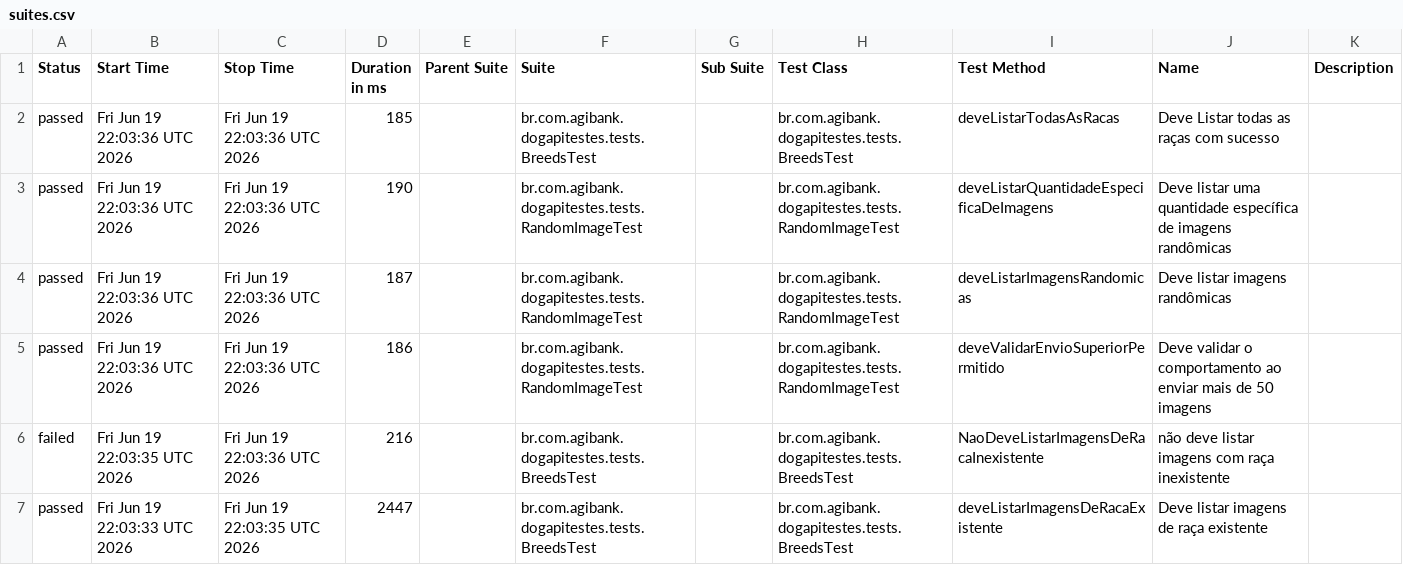
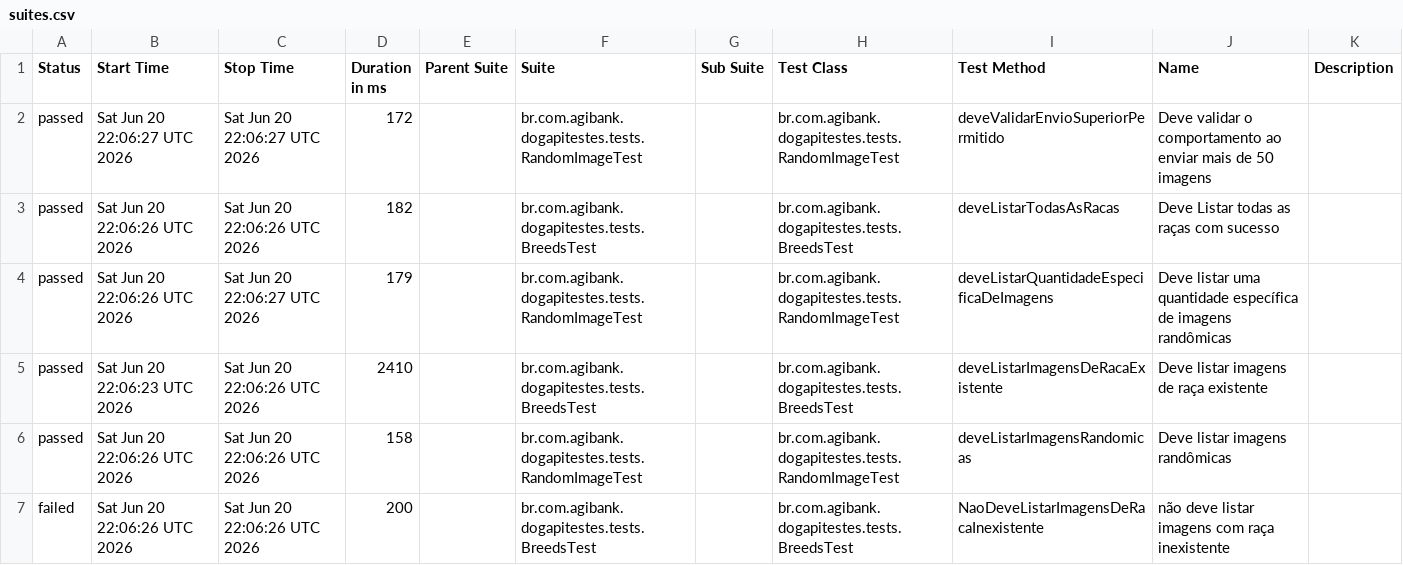
Before and after one commit to JosinaldoGJunior/desafio-tecnico-agibank, a CSV file: data/suites.csv, drawn as a sheet.

```diff
--- a/data/suites.csv
+++ b/data/suites.csv
@@ -1,7 +1,7 @@
 "Status","Start Time","Stop Time","Duration in ms","Parent Suite","Suite","Sub Suite","Test Class","Test Method","Name","Description"
-"passed","Fri Jun 19 22:03:36 UTC 2026","Fri Jun 19 22:03:36 UTC 2026","185","","br.com.agibank.dogapitestes.tests.BreedsTest","","br.com.agibank.dogapitestes.tests.BreedsTest","deveListarTodasAsRacas","Deve Listar todas as raças com sucesso",""
-"passed","Fri Jun 19 22:03:36 UTC 2026","Fri Jun 19 22:03:36 UTC 2026","190","","br.com.agibank.dogapitestes.tests.RandomImageTest","","br.com.agibank.dogapitestes.tests.RandomImageTest","deveListarQuantidadeEspecificaDeImagens","Deve listar uma quantidade específica de imagens randômicas",""
-"passed","Fri Jun 19 22:03:36 UTC 2026","Fri Jun 19 22:03:36 UTC 2026","187","","br.com.agibank.dogapitestes.tests.RandomImageTest","","br.com.agibank.dogapitestes.tests.RandomImageTest","deveListarImagensRandomicas","Deve listar imagens randômicas",""
-"passed","Fri Jun 19 22:03:36 UTC 2026","Fri Jun 19 22:03:36 UTC 2026","186","","br.com.agibank.dogapitestes.tests.RandomImageTest","","br.com.agibank.dogapitestes.tests.RandomImageTest","deveValidarEnvioSuperiorPermitido","Deve validar o comportamento ao enviar mais de 50 imagens",""
-"failed","Fri Jun 19 22:03:35 UTC 2026","Fri Jun 19 22:03:36 UTC 2026","216","","br.com.agibank.dogapitestes.tests.BreedsTest","","br.com.agibank.dogapitestes.tests.BreedsTest","NaoDeveListarImagensDeRacaInexistente","não deve listar imagens com raça inexistente",""
-"passed","Fri Jun 19 22:03:33 UTC 2026","Fri Jun 19 22:03:35 UTC 2026","2447","","br.com.agibank.dogapitestes.tests.BreedsTest","","br.com.agibank.dogapitestes.tests.BreedsTest","deveListarImagensDeRacaExistente","Deve listar imagens de raça existente",""
+"passed","Sat Jun 20 22:06:27 UTC 2026","Sat Jun 20 22:06:27 UTC 2026","172","","br.com.agibank.dogapitestes.tests.RandomImageTest","","br.com.agibank.dogapitestes.tests.RandomImageTest","deveValidarEnvioSuperiorPermitido","Deve validar o comportamento ao enviar mais de 50 imagens",""
+"passed","Sat Jun 20 22:06:26 UTC 2026","Sat Jun 20 22:06:26 UTC 2026","182","","br.com.agibank.dogapitestes.tests.BreedsTest","","br.com.agibank.dogapitestes.tests.BreedsTest","deveListarTodasAsRacas","Deve Listar todas as raças com sucesso",""
+"passed","Sat Jun 20 22:06:26 UTC 2026","Sat Jun 20 22:06:27 UTC 2026","179","","br.com.agibank.dogapitestes.tests.RandomImageTest","","br.com.agibank.dogapitestes.tests.RandomImageTest","deveListarQuantidadeEspecificaDeImagens","Deve listar uma quantidade específica de imagens randômicas",""
+"passed","Sat Jun 20 22:06:23 UTC 2026","Sat Jun 20 22:06:26 UTC 2026","2410","","br.com.agibank.dogapitestes.tests.BreedsTest","","br.com.agibank.dogapitestes.tests.BreedsTest","deveListarImagensDeRacaExistente","Deve listar imagens de raça existente",""
+"passed","Sat Jun 20 22:06:26 UTC 2026","Sat Jun 20 22:06:26 UTC 2026","158","","br.com.agibank.dogapitestes.tests.RandomImageTest","","br.com.agibank.dogapitestes.tests.RandomImageTest","deveListarImagensRandomicas","Deve listar imagens randômicas",""
+"failed","Sat Jun 20 22:06:26 UTC 2026","Sat Jun 20 22:06:26 UTC 2026","200","","br.com.agibank.dogapitestes.tests.BreedsTest","","br.com.agibank.dogapitestes.tests.BreedsTest","NaoDeveListarImagensDeRacaInexistente","não deve listar imagens com raça inexistente",""
```
Also changed, not shown: 26 other files.
